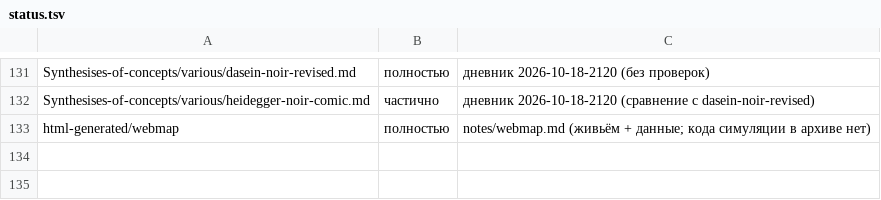
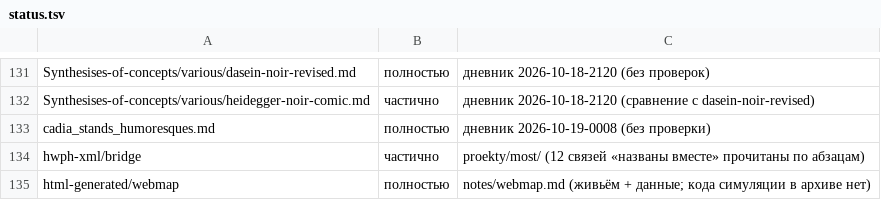
Before and after one commit to Ranatar/diarai, a TSV file: proekty/karta/status.tsv, drawn as a sheet; only a part is shown, gaps mark what is left out.

```diff
--- a/proekty/karta/status.tsv
+++ b/proekty/karta/status.tsv
@@ -132,2 +132,4 @@ Synthesises-of-concepts/various/dasein-noir-revised.md	полностью	дне
 Synthesises-of-concepts/various/heidegger-noir-comic.md	частично	дневник 2026-10-18-2120 (сравнение с dasein-noir-revised)
+cadia_stands_humoresques.md	полностью	дневник 2026-10-19-0008 (без проверки)
+hwph-xml/bridge	частично	proekty/most/ (12 связей «названы вместе» прочитаны по абзацам)
 html-generated/webmap	полностью	notes/webmap.md (живьём + данные; кода симуляции в архиве нет)
```
Also changed, not shown: 1 other file.
